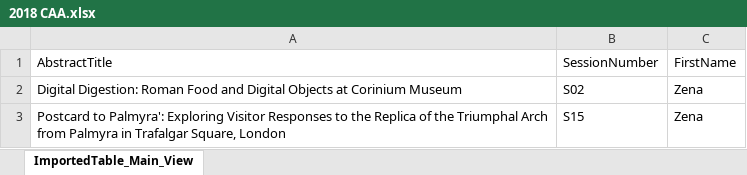
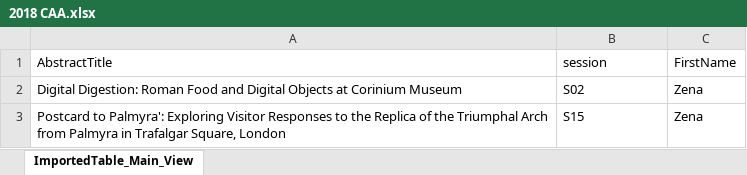
Before and after one commit to yichun33/archyconfgender, an Excel workbook: analysis/data/2018 CAA.xlsx, sheet ImportedTable_Main_View, drawn as a sheet; only a part is shown; values as stored, in another font and other column widths than the file's, no borders; the diff names each change by its address in the sheet, - before the commit and + after, or states it on an @@ line.

Commit message:
CAA change

```diff
--- a/analysis/data/2018 CAA.xlsx (sheet ImportedTable_Main_View)
+++ b/analysis/data/2018 CAA.xlsx (sheet ImportedTable_Main_View)
-B1: SessionNumber
+B1: session
```
